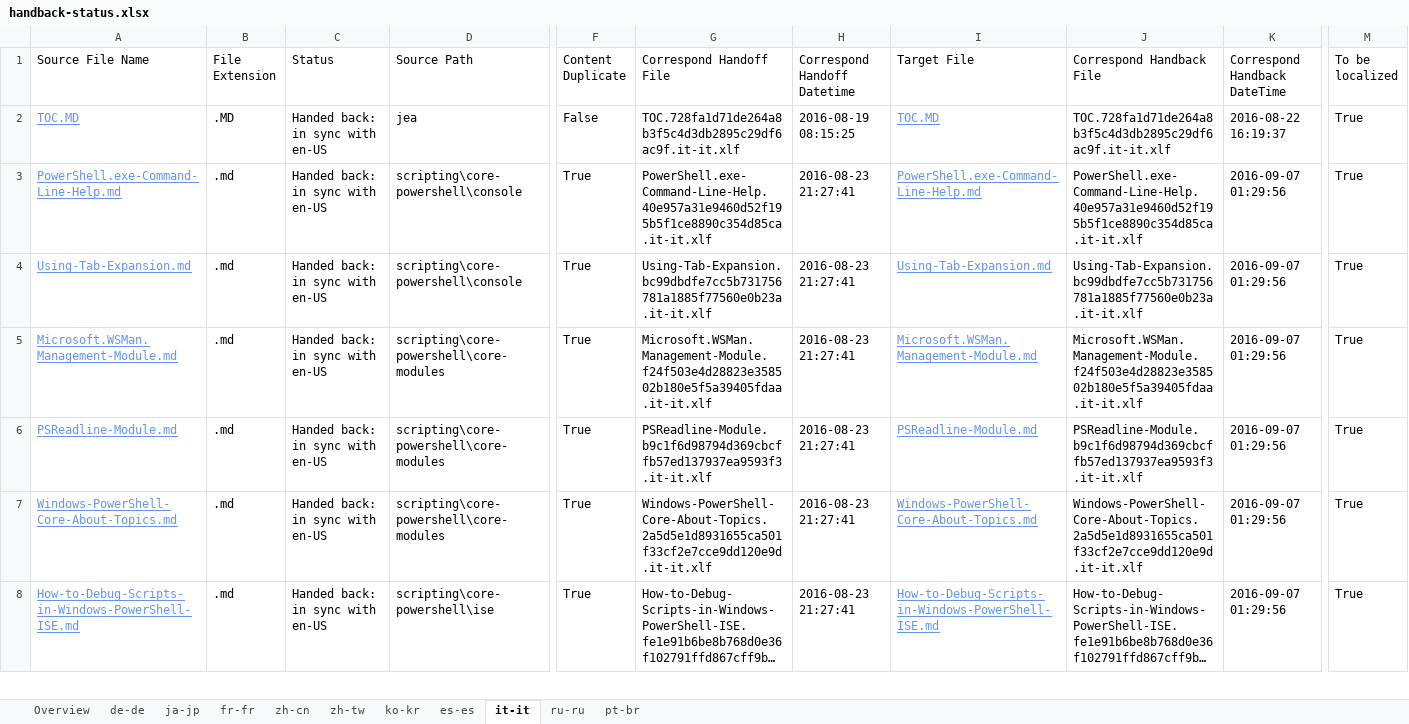
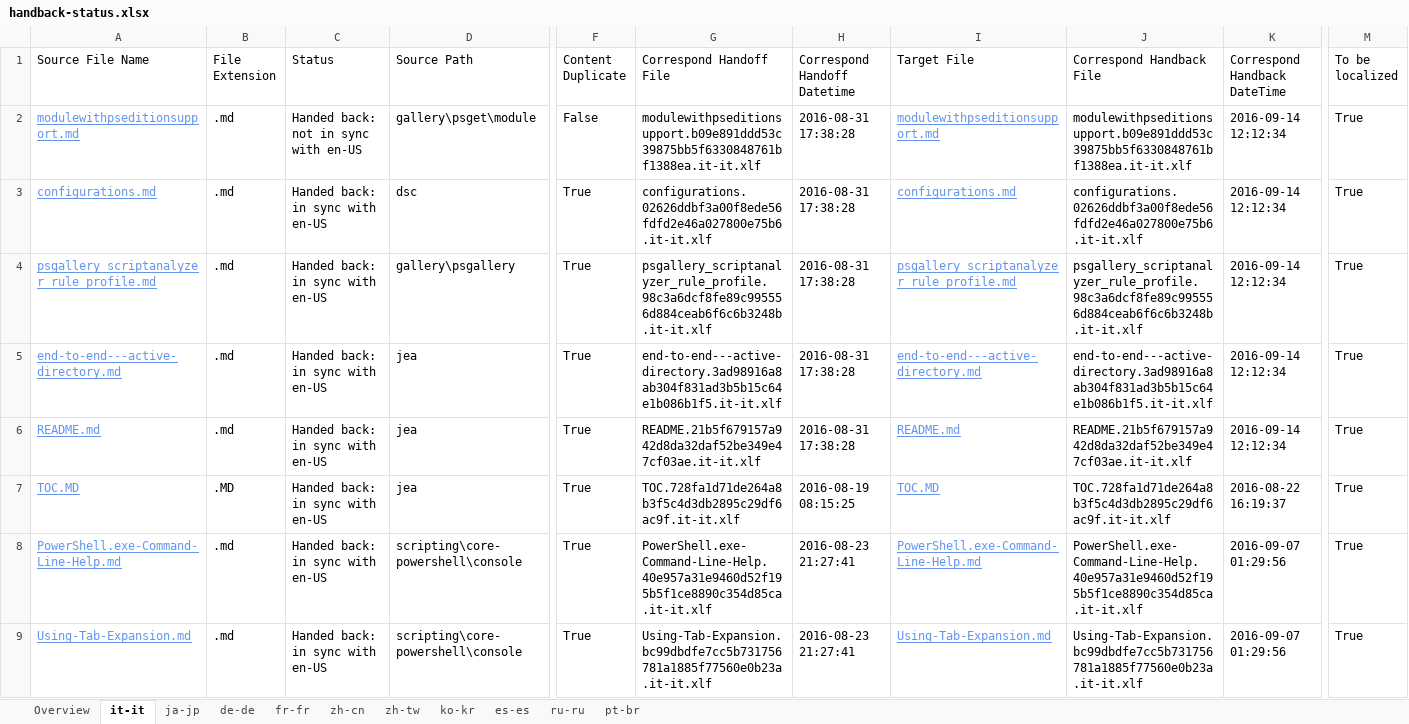
Before and after one commit to SonjaSaltzman/powerShell-Docs.handback, an Excel workbook: ol-handback/PowerShell/powerShell-Docs/live/handback-status.xlsx, sheet it-it, drawn as a sheet; only a part is shown, gaps mark what is left out; the shorter side is filled out with more unchanged rows; long unchanged cells end in …; values as stored, in another font and other column widths than the file's, no borders; table styles not drawn; addresses are those after the commit; rows hold the shown columns only; the diff names each change by its address in the sheet, - before the commit and + after, or states it on an @@ line.

Commit message:
Generate Report for Handback

```diff
--- a/ol-handback/PowerShell/powerShell-Docs/live/handback-status.xlsx (sheet it-it)
+++ b/ol-handback/PowerShell/powerShell-Docs/live/handback-status.xlsx (sheet it-it)
@@ sheet tab order changed: Overview | it-it | ja-jp | de-de | fr-fr | zh-cn | zh-tw | ko-kr | es-es | ru-ru | pt-br @@
+row 2: modulewithpseditionsupport.md | .md | Handed back: not in sync with en-US | gallery\psget\module | False | modulewithpseditionsupport.b09e891ddd53c39875bb5f6330848761bf1388ea.it-it.xlf | 2016-08-31 17:38:28 | modulewithpseditionsupport.md | modulewithpseditionsupport.b09e891ddd53c39875bb5f6330848761bf1388ea.it-it.xlf | 2016-09-14 12:12:34 | True
+row 3: configurations.md | .md | Handed back: in sync with en-US | dsc | True | configurations.02626ddbf3a00f8ede56fdfd2e46a027800e75b6.it-it.xlf | 2016-08-31 17:38:28 | configurations.md | configurations.02626ddbf3a00f8ede56fdfd2e46a027800e75b6.it-it.xlf | 2016-09-14 12:12:34 | True
+row 4: psgallery_scriptanalyzer_rule_profile.md | .md | Handed back: in sync with en-US | gallery\psgallery | True | psgallery_scriptanalyzer_rule_profile.98c3a6dcf8fe89c995556d884ceab6f6c6b3248b.it-it.xlf | 2016-08-31 17:38:28 | psgallery_scriptanalyzer_rule_profile.md | psgallery_scriptanalyzer_rule_profile.98c3a6dcf8fe89c995556d884ceab6f6c6b3248b.it-it.xlf | 2016-09-14 12:12:34 | True
+row 5: end-to-end---active-directory.md | .md | Handed back: in sync with en-US | jea | True | end-to-end---active-directory.3ad98916a8ab304f831ad3b5b15c64e1b086b1f5.it-it.xlf | 2016-08-31 17:38:28 | end-to-end---active-directory.md | end-to-end---active-directory.3ad98916a8ab304f831ad3b5b15c64e1b086b1f5.it-it.xlf | 2016-09-14 12:12:34 | True
+row 6: README.md | .md | Handed back: in sync with en-US | jea | True | README.21b5f679157a942d8da32daf52be349e47cf03ae.it-it.xlf | 2016-08-31 17:38:28 | README.md | README.21b5f679157a942d8da32daf52be349e47cf03ae.it-it.xlf | 2016-09-14 12:12:34 | True
-F7 (Content Duplicate): False
+F7 (Content Duplicate): True
```
Also changed, not shown: sheet Overview, ol-handback/PowerShell/powerShell-Docs/live/localization-status.xlsx.
